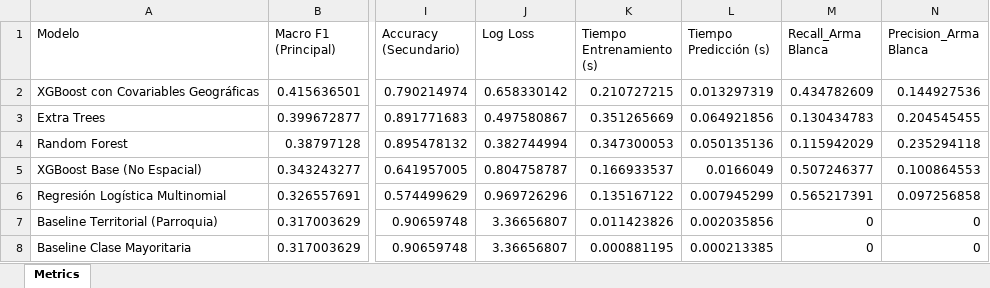
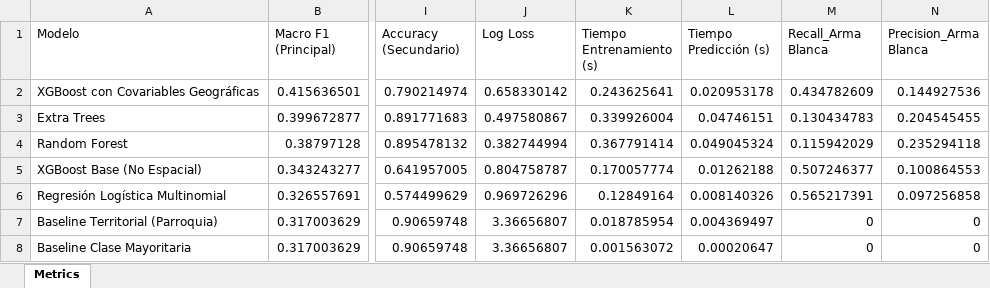
Before and after one commit to mauricio9020/articulo72, an Excel workbook: outputs/metrics/model_comparison_metrics.xlsx, sheet Metrics, drawn as a sheet; only a part is shown, gaps mark what is left out; values as stored, in another font and other column widths than the file's, no borders; the diff names each change by its address in the sheet, - before the commit and + after, or states it on an @@ line.

```diff
--- a/outputs/metrics/model_comparison_metrics.xlsx (sheet Metrics)
+++ b/outputs/metrics/model_comparison_metrics.xlsx (sheet Metrics)
-K2 (Tiempo Entrenamiento (s)): 0.210727215
+K2 (Tiempo Entrenamiento (s)): 0.243625641
-L2 (Tiempo Predicción (s)): 0.013297319
+L2 (Tiempo Predicción (s)): 0.020953178
-K3 (Tiempo Entrenamiento (s)): 0.351265669
+K3 (Tiempo Entrenamiento (s)): 0.339926004
-L3 (Tiempo Predicción (s)): 0.064921856
+L3 (Tiempo Predicción (s)): 0.04746151
-K4 (Tiempo Entrenamiento (s)): 0.347300053
+K4 (Tiempo Entrenamiento (s)): 0.367791414
-L4 (Tiempo Predicción (s)): 0.050135136
+L4 (Tiempo Predicción (s)): 0.049045324
-K5 (Tiempo Entrenamiento (s)): 0.166933537
+K5 (Tiempo Entrenamiento (s)): 0.170057774
-L5 (Tiempo Predicción (s)): 0.0166049
+L5 (Tiempo Predicción (s)): 0.01262188
-K6 (Tiempo Entrenamiento (s)): 0.135167122
+K6 (Tiempo Entrenamiento (s)): 0.12849164
-L6 (Tiempo Predicción (s)): 0.007945299
+L6 (Tiempo Predicción (s)): 0.008140326
-K7 (Tiempo Entrenamiento (s)): 0.011423826
+K7 (Tiempo Entrenamiento (s)): 0.018785954
-L7 (Tiempo Predicción (s)): 0.002035856
+L7 (Tiempo Predicción (s)): 0.004369497
-K8 (Tiempo Entrenamiento (s)): 0.000881195
+K8 (Tiempo Entrenamiento (s)): 0.001563072
-L8 (Tiempo Predicción (s)): 0.000213385
+L8 (Tiempo Predicción (s)): 0.00020647
```
Also changed, not shown: 11 other files.
